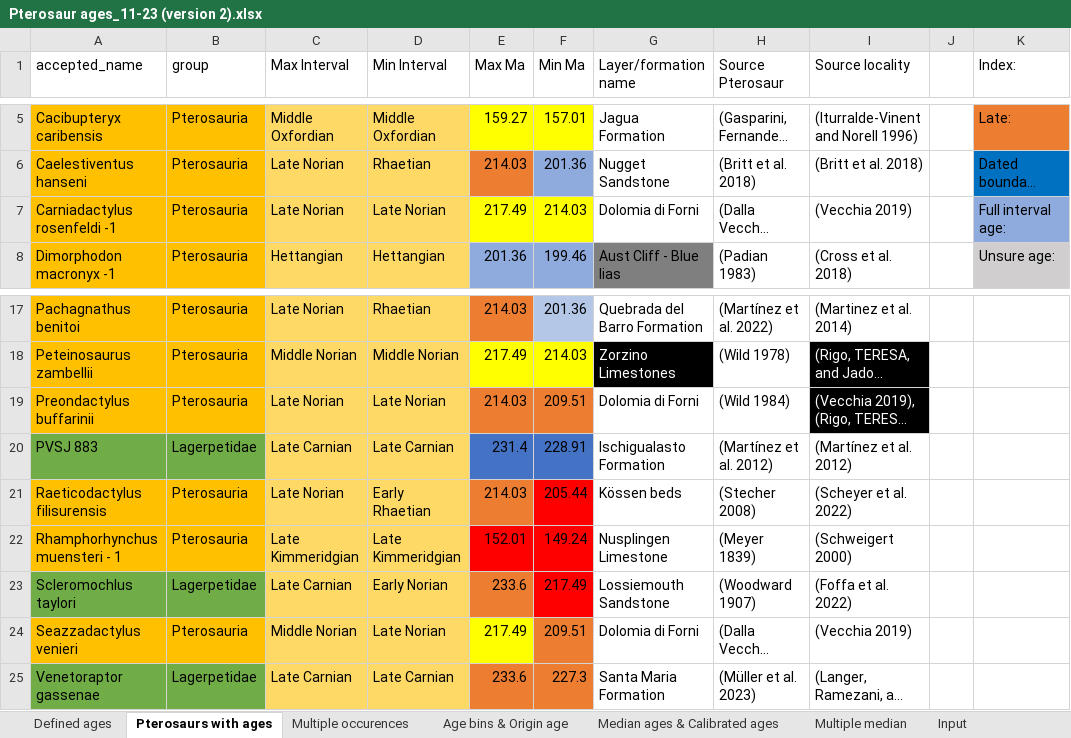
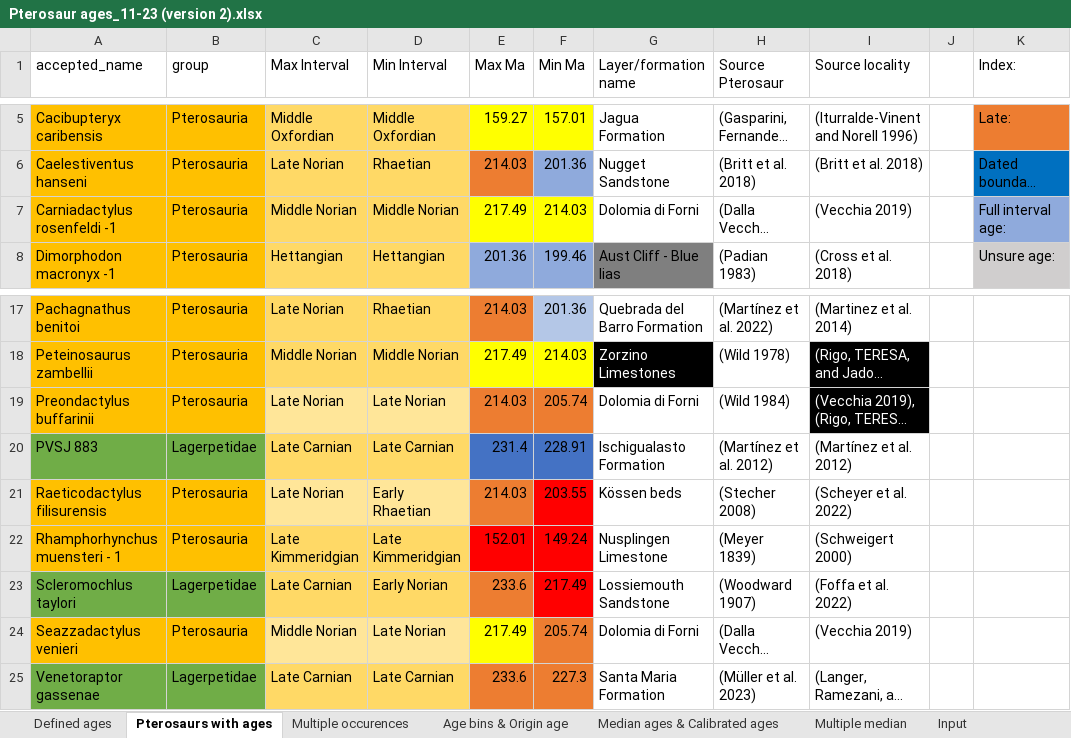
Before and after one commit to TheRapto/PterosaurPhylogeny, an Excel workbook: BEAST2/Data/Pterosaur ages_11-23 (version 2).xlsx, sheet Pterosaurs with ages, drawn as a sheet; only a part is shown, gaps mark what is left out; long unchanged cells end in …; values as stored, in another font and other column widths than the file's, no borders; the diff names each change by its address in the sheet, - before the commit and + after, or states it on an @@ line.

```diff
--- a/BEAST2/Data/Pterosaur ages_11-23 (version 2).xlsx (sheet Pterosaurs with ages)
+++ b/BEAST2/Data/Pterosaur ages_11-23 (version 2).xlsx (sheet Pterosaurs with ages)
-C7 (Max Interval): Late Norian
+C7 (Max Interval): Middle Norian
-D7 (Min Interval): Late Norian
+D7 (Min Interval): Middle Norian
-C19:D19 fill: #FFD966
+C19:D19 fill: #FFE699
-F19 (Min Ma): 209.51
+F19 (Min Ma): 205.74
-C21:D21 fill: #FFD966
+C21:D21 fill: #FFE699
-F21 (Min Ma): 205.44
+F21 (Min Ma): 203.55
-C24:D24 fill: #FFD966
+C24:D24 fill: #FFE699
-F24 (Min Ma): 209.51
+F24 (Min Ma): 205.74
```
Also changed, not shown: sheet Multiple median, sheet Median ages & Calibrated ages, sheet Multiple occurences, sheet Input, sheet Defined ages, 2 other files.
